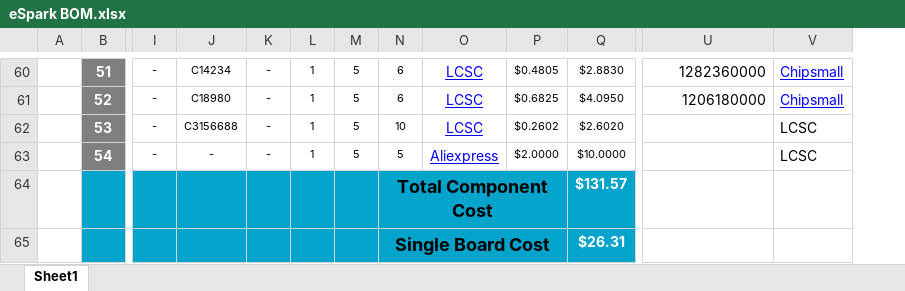
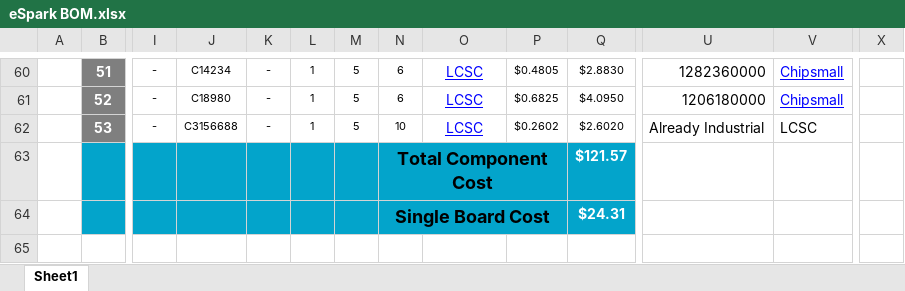
Before and after one commit to eSpark-Consulting-Group/hasanmehmood-motordriver, an Excel workbook: Design-Files/MotorDriver-v1.0/Deliverables/BOM/eSpark BOM.xlsx, sheet Sheet1, drawn as a sheet; only a part is shown, gaps mark what is left out; values as stored, in another font and other column widths than the file's, no borders; charts and pictures not drawn; removed rows and columns are numbered as before the commit, all else as after; rows hold the shown columns only; the diff covers the shown part only; the diff names each change by its address in the sheet, - before the commit and + after, or states it on an @@ line.

```diff
--- a/Design-Files/MotorDriver-v1.0/Deliverables/BOM/eSpark BOM.xlsx (sheet Sheet1)
+++ b/Design-Files/MotorDriver-v1.0/Deliverables/BOM/eSpark BOM.xlsx (sheet Sheet1)
+column X, empty
-U62: (empty)
+U62: Already Industrial
-row 63:  | 54 | - | - | - | 1 | 5 | 5 | Aliexpress | $2.0000 | $10.0000 |  | LCSC
-Q63: $131.57
+Q63: $121.57
-Q64: $26.31
+Q64: $24.31
```
Also changed, not shown: 13 edited cells and cell formats elsewhere in this sheet.
